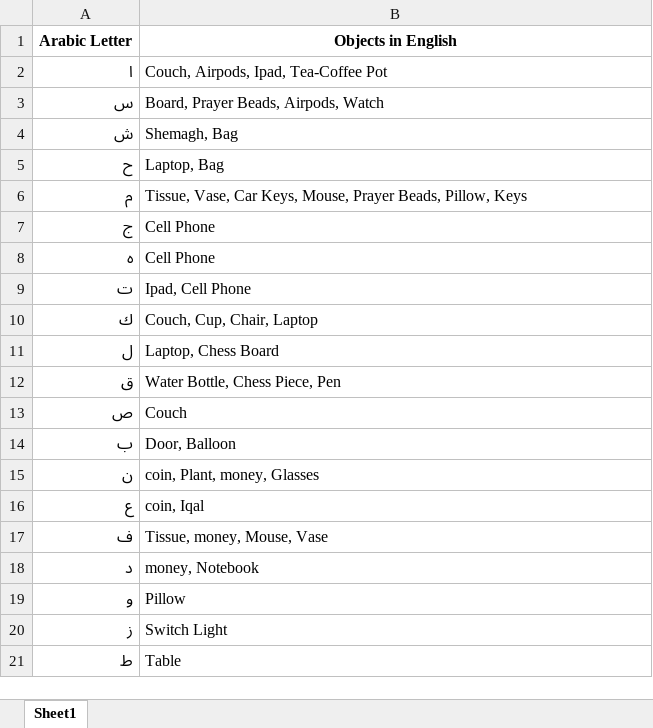
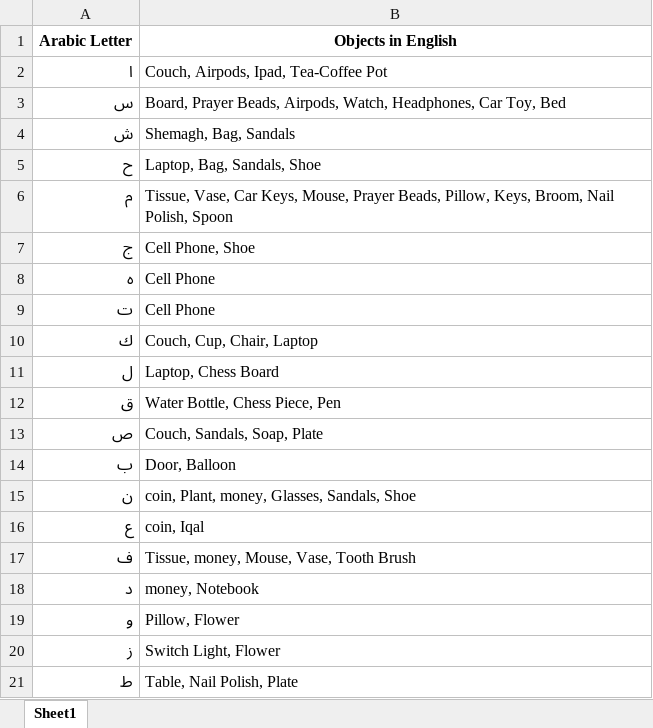
Before and after one commit to AI-bootcamp/capstone-project-letterhunter, an Excel workbook: data/objects.xlsx, sheet Sheet1, drawn as a sheet; values as stored, in another font and other column widths than the file's, no borders; the diff names each change by its address in the sheet, - before the commit and + after, or states it on an @@ line.

```diff
--- a/data/objects.xlsx (sheet Sheet1)
+++ b/data/objects.xlsx (sheet Sheet1)
-B3 (Objects in English): …Beads, Airpods, Watch
+B3 (Objects in English): …Beads, Airpods, Watch, Headphones, Car Toy, Bed
-B4 (Objects in English): Shemagh, Bag
+B4 (Objects in English): Shemagh, Bag, Sandals
-B5 (Objects in English): Laptop, Bag
+B5 (Objects in English): Laptop, Bag, Sandals, Shoe
-B6 (Objects in English): …Beads, Pillow, Keys
+B6 (Objects in English): …Beads, Pillow, Keys, Broom, Nail Polish, Spoon
-B7 (Objects in English): Cell Phone
+B7 (Objects in English): Cell Phone, Shoe
-B9 (Objects in English): Ipad, Cell Phone
+B9 (Objects in English): Cell Phone
-B13 (Objects in English): Couch
+B13 (Objects in English): Couch, Sandals, Soap, Plate
-B15 (Objects in English): coin, Plant, money, Glasses
+B15 (Objects in English): coin, Plant, money, Glasses, Sandals, Shoe
-B17 (Objects in English): Tissue, money, Mouse, Vase
+B17 (Objects in English): Tissue, money, Mouse, Vase, Tooth Brush
-B19 (Objects in English): Pillow
+B19 (Objects in English): Pillow, Flower
-B20 (Objects in English): Switch Light
+B20 (Objects in English): Switch Light, Flower
-B21 (Objects in English): Table
+B21 (Objects in English): Table, Nail Polish, Plate
```
Also changed, not shown: data/history.xlsx, 2 other files.
